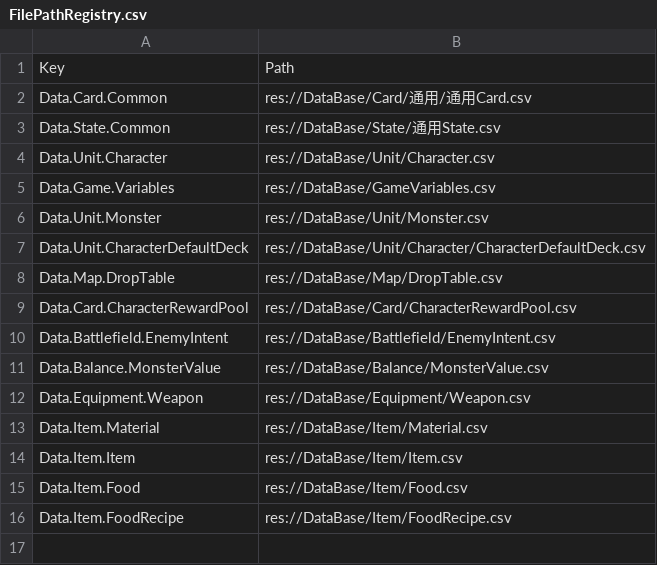
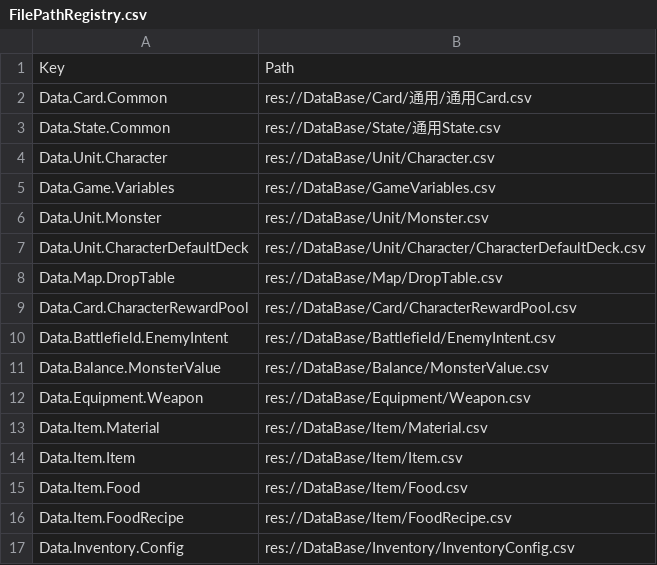
Before and after one commit to 114errors514warnings/CardTemplate---godot, a CSV file: DataBase/FilePathRegistry.csv, drawn as a sheet; the diff names each change by its address in the sheet, - before the commit and + after, or states it on an @@ line.

```diff
--- a/DataBase/FilePathRegistry.csv
+++ b/DataBase/FilePathRegistry.csv
+row 17: Data.Inventory.Config | res://DataBase/Inventory/InventoryConfig.csv
```
Also changed, not shown: 33 other files.
